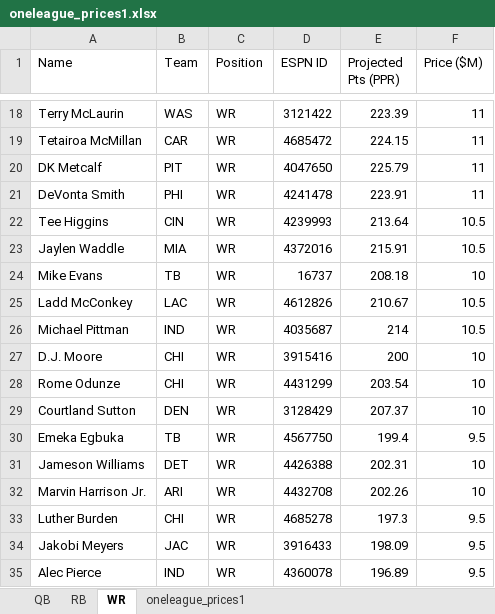
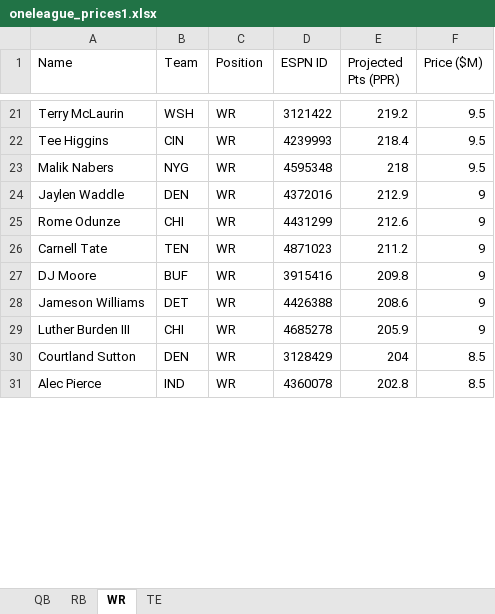
Before and after one commit to jackdiskin/one-league, an Excel workbook: data-pipeline/oneleague_prices1.xlsx, sheet WR, drawn as a sheet; only a part is shown, gaps mark what is left out; values as stored, in another font and other column widths than the file's, no borders; removed rows and columns are numbered as before the commit, all else as after; the diff covers the shown part only; the diff names each change by its address in the sheet, - before the commit and + after, or states it on an @@ line.

```diff
--- a/data-pipeline/oneleague_prices1.xlsx (sheet WR)
+++ b/data-pipeline/oneleague_prices1.xlsx (sheet WR)
-sheet tab: oneleague_prices1
+sheet tab: TE
-B21 (Team): WAS
+B21 (Team): WSH
-E21 (Projected Pts (PPR)): 223.39
+E21 (Projected Pts (PPR)): 219.2
-F21 (Price ($M)): 11
+F21 (Price ($M)): 9.5
-row 19: Tetairoa McMillan | CAR | WR | 4685472 | 224.15 | 11
-row 20: DK Metcalf | PIT | WR | 4047650 | 225.79 | 11
-row 21: DeVonta Smith | PHI | WR | 4241478 | 223.91 | 11
-E22 (Projected Pts (PPR)): 213.64
+E22 (Projected Pts (PPR)): 218.4
-F22 (Price ($M)): 10.5
+F22 (Price ($M)): 9.5
+row 23: Malik Nabers | NYG | WR | 4595348 | 218 | 9.5
-B24 (Team): MIA
+B24 (Team): DEN
-E24 (Projected Pts (PPR)): 215.91
+E24 (Projected Pts (PPR)): 212.9
-F24 (Price ($M)): 10.5
+F24 (Price ($M)): 9
-row 24: Mike Evans | TB | WR | 16737 | 208.18 | 10
-row 25: Ladd McConkey | LAC | WR | 4612826 | 210.67 | 10.5
-row 26: Michael Pittman | IND | WR | 4035687 | 214 | 10.5
-row 27: D.J. Moore | CHI | WR | 3915416 | 200 | 10
-E25 (Projected Pts (PPR)): 203.54
+E25 (Projected Pts (PPR)): 212.6
-F25 (Price ($M)): 10
+F25 (Price ($M)): 9
-row 29: Courtland Sutton | DEN | WR | 3128429 | 207.37 | 10
-row 30: Emeka Egbuka | TB | WR | 4567750 | 199.4 | 9.5
+row 26: Carnell Tate | TEN | WR | 4871023 | 211.2 | 9
+row 27: DJ Moore | BUF | WR | 3915416 | 209.8 | 9
-E28 (Projected Pts (PPR)): 202.31
+E28 (Projected Pts (PPR)): 208.6
-F28 (Price ($M)): 10
+F28 (Price ($M)): 9
-row 32: Marvin Harrison Jr. | ARI | WR | 4432708 | 202.26 | 10
-A29 (Name): Luther Burden
+A29 (Name): Luther Burden III
-E29 (Projected Pts (PPR)): 197.3
+E29 (Projected Pts (PPR)): 205.9
-F29 (Price ($M)): 9.5
+F29 (Price ($M)): 9
-row 34: Jakobi Meyers | JAC | WR | 3916433 | 198.09 | 9.5
+row 30: Courtland Sutton | DEN | WR | 3128429 | 204 | 8.5
-E31 (Projected Pts (PPR)): 196.89
+E31 (Projected Pts (PPR)): 202.8
-F31 (Price ($M)): 9.5
+F31 (Price ($M)): 8.5
```
Also changed, not shown: 67 added rows, 39 removed rows, 45 moved rows and 55 edited cells elsewhere in this sheet, sheet RB, sheet QB, sheet TE, formulas that keep their value, 19 other files.
